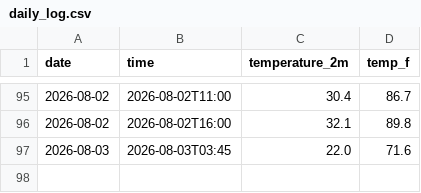
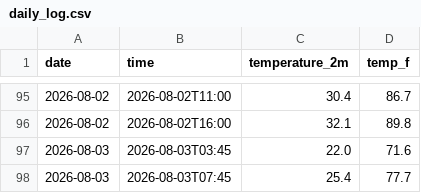
Before and after one commit to coolbrostephan/weatheragent, a CSV file: daily_log.csv, drawn as a sheet; only a part is shown, gaps mark what is left out.

```diff
--- a/daily_log.csv
+++ b/daily_log.csv
@@ -97 +97,2 @@ date,time,temperature_2m,temp_f
 2026-08-03,2026-08-03T03:45,22.0,71.6
+2026-08-03,2026-08-03T07:45,25.4,77.7
```
Also changed, not shown: 2 other files.
